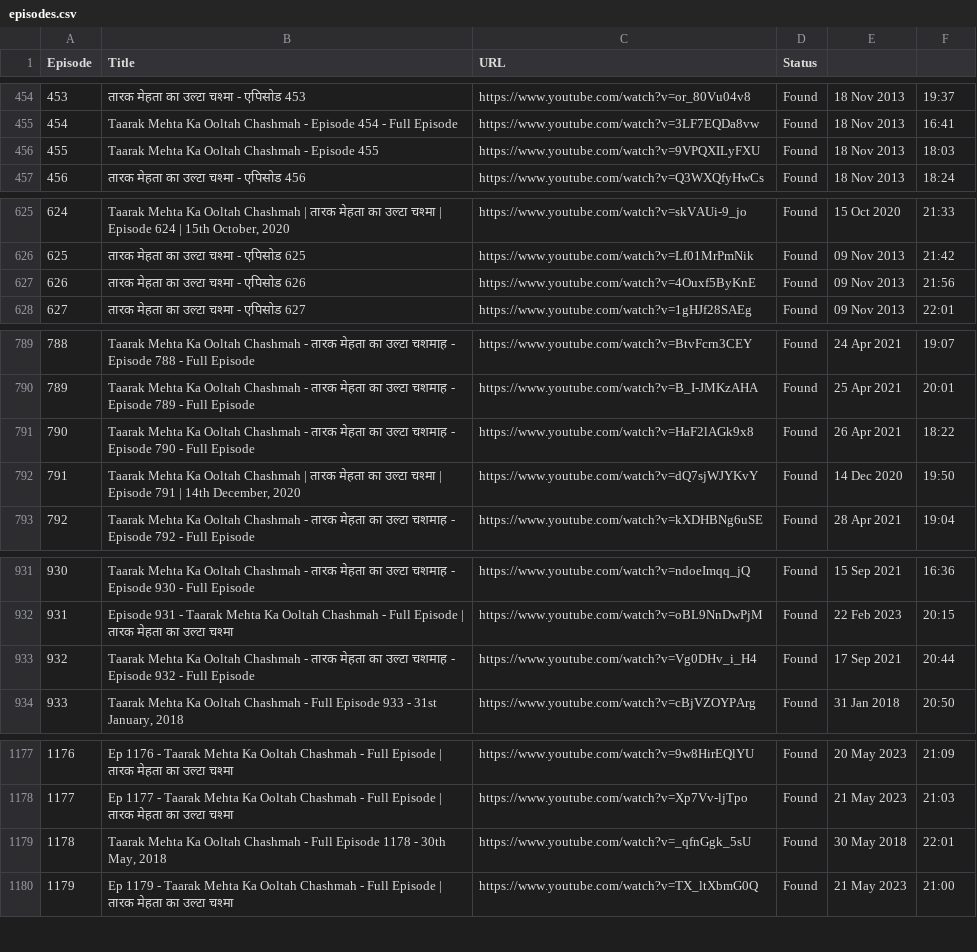
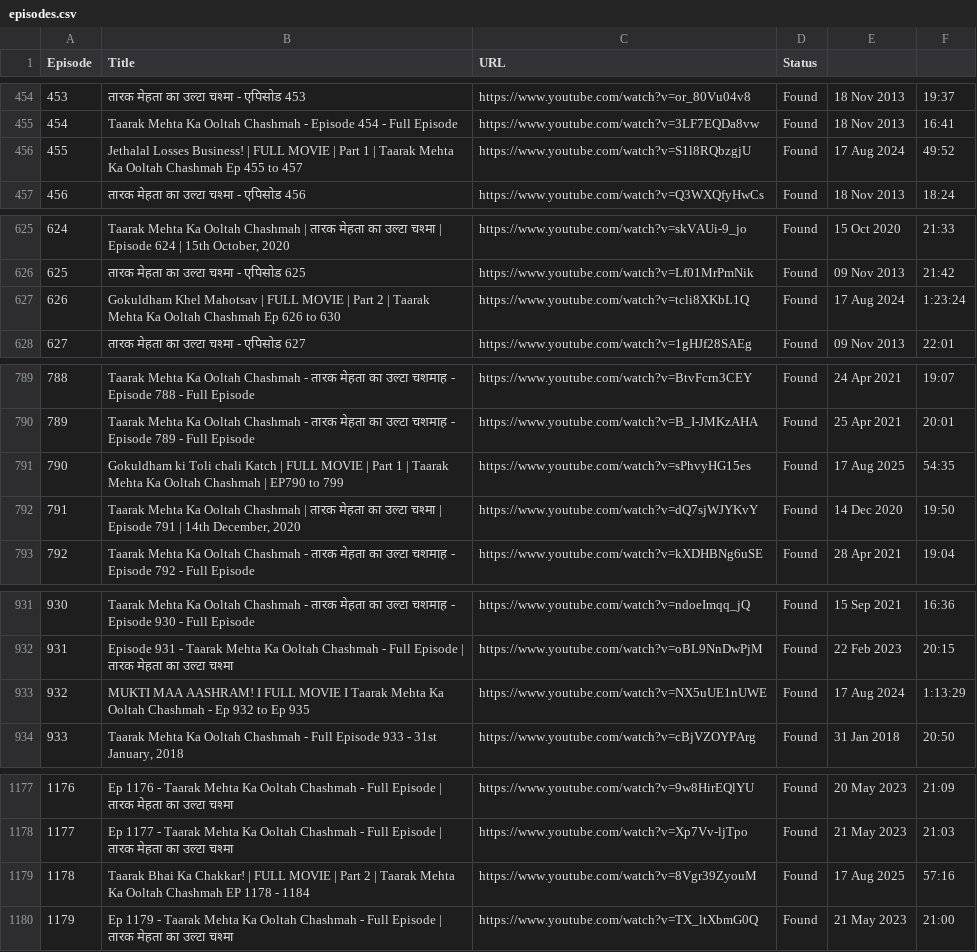
Before and after one commit to CodeMasterAbhishek/Daily-Dose-of-TMKOC, a CSV file: episodes.csv, drawn as a sheet; only a part is shown, gaps mark what is left out; the diff covers the shown part only.

```diff
--- a/episodes.csv
+++ b/episodes.csv
@@ -455,3 +455,3 @@ Episode,Title,URL,Status
 454,Taarak Mehta Ka Ooltah Chashmah - Episode 454 - Full Episode,https://www.youtube.com/watch?v=3LF7EQDa8vw,Found,18 Nov 2013,16:41
-455,Taarak Mehta Ka Ooltah Chashmah - Episode 455,https://www.youtube.com/watch?v=9VPQXILyFXU,Found,18 Nov 2013,18:03
+455,Jethalal Losses Business! | FULL MOVIE | Part 1 | Taarak Mehta Ka Ooltah Chashmah  Ep 455 to 457,https://www.youtube.com/watch?v=S1l8RQbzgjU,Found,17 Aug 2024,49:52
 456,तारक मेहता का उल्टा चश्मा - एपिसोड 456,https://www.youtube.com/watch?v=Q3WXQfyHwCs,Found,18 Nov 2013,18:24
@@ -626,3 +626,3 @@ Episode,Title,URL,Status
 625,तारक मेहता का उल्टा चश्मा - एपिसोड 625,https://www.youtube.com/watch?v=Lf01MrPmNik,Found,09 Nov 2013,21:42
-626,तारक मेहता का उल्टा चश्मा - एपिसोड 626,https://www.youtube.com/watch?v=4Ouxf5ByKnE,Found,09 Nov 2013,21:56
+626,Gokuldham Khel Mahotsav  | FULL MOVIE | Part 2 | Taarak Mehta Ka Ooltah Chashmah Ep 626 to 630,https://www.youtube.com/watch?v=tcli8XKbL1Q,Found,17 Aug 2024,1:23:24
 627,तारक मेहता का उल्टा चश्मा - एपिसोड 627,https://www.youtube.com/watch?v=1gHJf28SAEg,Found,09 Nov 2013,22:01
@@ -790,3 +790,3 @@ Episode,Title,URL,Status
 789,Taarak Mehta Ka Ooltah Chashmah - तारक मेहता का उल्टा चशमाह - Episode 789 - Full Episode,https://www.youtube.com/watch?v=B_I-JMKzAHA,Found,25 Apr 2021,20:01
-790,Taarak Mehta Ka Ooltah Chashmah - तारक मेहता का उल्टा चशमाह - Episode 790 - Full Episode,https://www.youtube.com/watch?v=HaF2lAGk9x8,Found,26 Apr 2021,18:22
+790,Gokuldham ki Toli chali Katch | FULL MOVIE | Part 1 | Taarak Mehta Ka Ooltah Chashmah | EP790 to 799,https://www.youtube.com/watch?v=sPhvyHG15es,Found,17 Aug 2025,54:35
 791,"Taarak Mehta Ka Ooltah Chashmah | तारक मेहता का उल्टा चश्मा | Episode 791 | 14th December, 2020",https://www.youtube.com/watch?v=dQ7sjWJYKvY,Found,14 Dec 2020,19:50
@@ -932,3 +932,3 @@ Episode,Title,URL,Status
 931,Episode 931 - Taarak Mehta Ka Ooltah Chashmah - Full Episode | तारक मेहता का उल्टा चश्मा,https://www.youtube.com/watch?v=oBL9NnDwPjM,Found,22 Feb 2023,20:15
-932,Taarak Mehta Ka Ooltah Chashmah - तारक मेहता का उल्टा चशमाह - Episode 932 - Full Episode,https://www.youtube.com/watch?v=Vg0DHv_i_H4,Found,17 Sep 2021,20:44
+932,MUKTI MAA AASHRAM! I FULL MOVIE I Taarak Mehta Ka Ooltah Chashmah - Ep 932 to Ep 935,https://www.youtube.com/watch?v=NX5uUE1nUWE,Found,17 Aug 2024,1:13:29
 933,"Taarak Mehta Ka Ooltah Chashmah - Full Episode 933 - 31st January, 2018",https://www.youtube.com/watch?v=cBjVZOYPArg,Found,31 Jan 2018,20:50
@@ -1178,3 +1178,3 @@ Episode,Title,URL,Status
 1177,Ep 1177 - Taarak Mehta Ka Ooltah Chashmah - Full Episode | तारक मेहता का उल्टा चश्मा,https://www.youtube.com/watch?v=Xp7Vv-ljTpo,Found,21 May 2023,21:03
-1178,"Taarak Mehta Ka Ooltah Chashmah - Full Episode 1178 - 30th May, 2018",https://www.youtube.com/watch?v=_qfnGgk_5sU,Found,30 May 2018,22:01
+1178,Taarak Bhai Ka Chakkar! | FULL MOVIE | Part 2 | Taarak Mehta Ka Ooltah Chashmah EP 1178 - 1184,https://www.youtube.com/watch?v=8Vgr39ZyouM,Found,17 Aug 2025,57:16
 1179,Ep 1179 - Taarak Mehta Ka Ooltah Chashmah - Full Episode | तारक मेहता का उल्टा चश्मा,https://www.youtube.com/watch?v=TX_ltXbmG0Q,Found,21 May 2023,21:00
```
Also changed, not shown: 80 edited cells elsewhere in this file.
